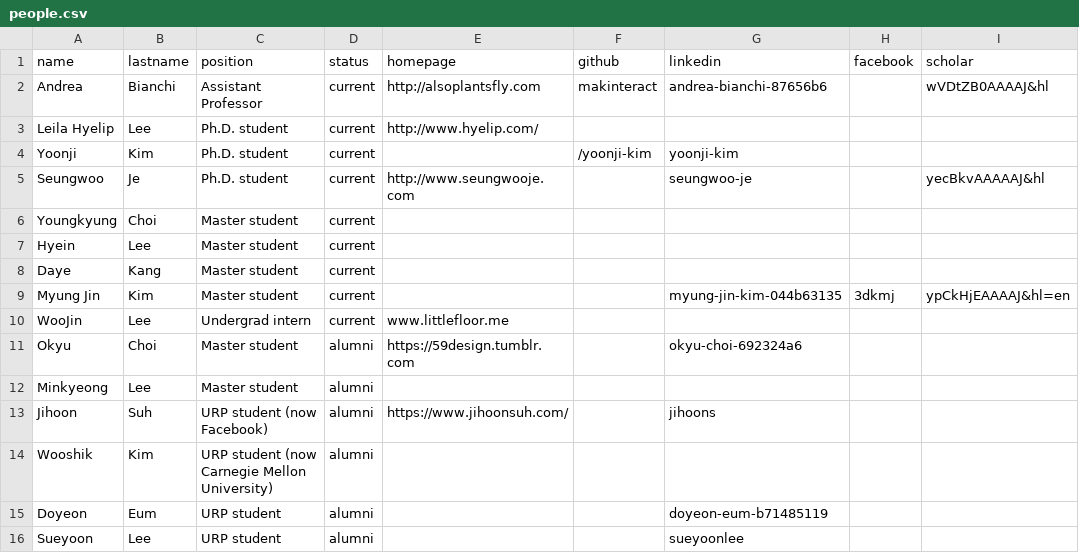
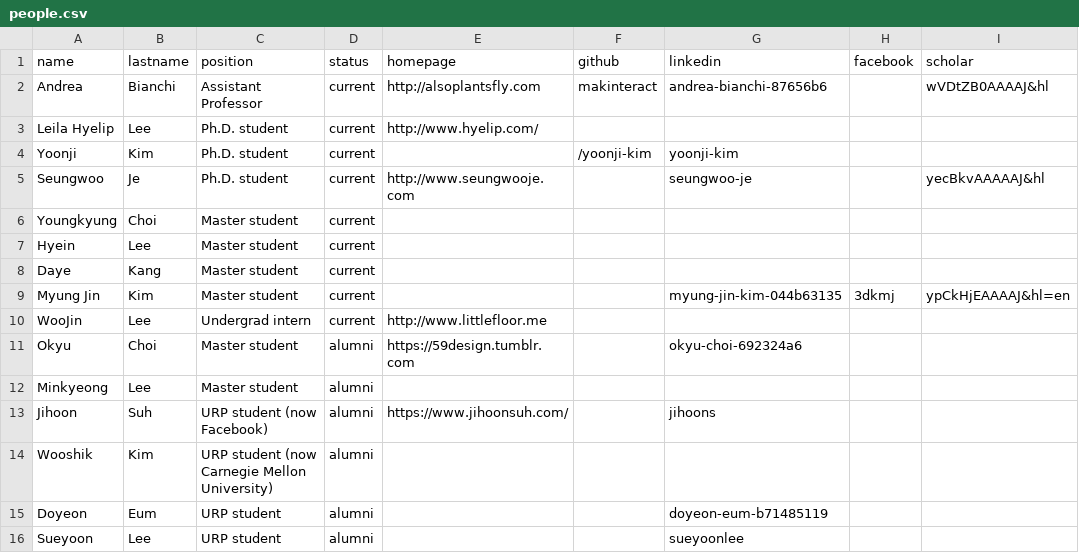
Before and after one commit to namelesspal18/makinteractlab.github.io, a CSV file: _data/people.csv, drawn as a sheet; only a part is shown; the diff names each change by its address in the sheet, - before the commit and + after, or states it on an @@ line.

Commit message:
Fixing link

```diff
--- a/_data/people.csv
+++ b/_data/people.csv
-E10 (homepage): www.littlefloor.me
+E10 (homepage): http://www.littlefloor.me
```
